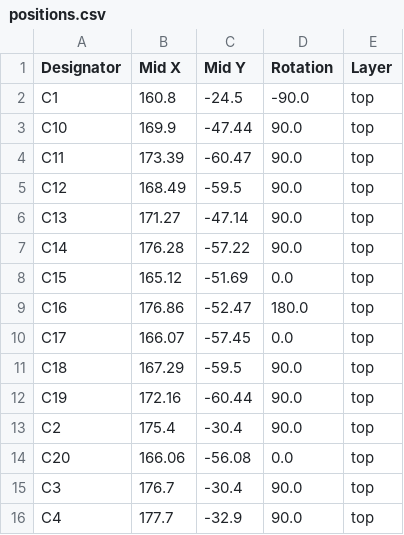
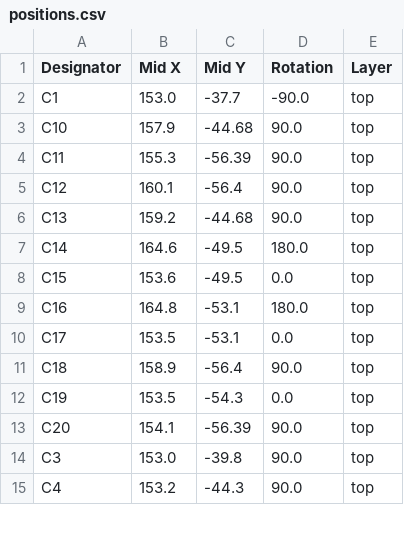
Before and after one commit to OAreiqat/RP2040_ProMicro, a CSV file: production/positions.csv, drawn as a sheet; only a part is shown; the diff covers the shown part only.

```diff
--- a/production/positions.csv
+++ b/production/positions.csv
@@ -1,16 +1,15 @@
 Designator,Mid X,Mid Y,Rotation,Layer
-C1,160.8,-24.5,-90.0,top
-C10,169.9,-47.44,90.0,top
-C11,173.39,-60.47,90.0,top
-C12,168.49,-59.5,90.0,top
-C13,171.27,-47.14,90.0,top
-C14,176.28,-57.22,90.0,top
-C15,165.12,-51.69,0.0,top
-C16,176.86,-52.47,180.0,top
-C17,166.07,-57.45,0.0,top
-C18,167.29,-59.5,90.0,top
-C19,172.16,-60.44,90.0,top
-C2,175.4,-30.4,90.0,top
-C20,166.06,-56.08,0.0,top
-C3,176.7,-30.4,90.0,top
-C4,177.7,-32.9,90.0,top
+C1,153.0,-37.7,-90.0,top
+C10,157.9,-44.68,90.0,top
+C11,155.3,-56.39,90.0,top
+C12,160.1,-56.4,90.0,top
+C13,159.2,-44.68,90.0,top
+C14,164.6,-49.5,180.0,top
+C15,153.6,-49.5,0.0,top
+C16,164.8,-53.1,180.0,top
+C17,153.5,-53.1,0.0,top
+C18,158.9,-56.4,90.0,top
+C19,153.5,-54.3,0.0,top
+C20,154.1,-56.39,90.0,top
+C3,153.0,-39.8,90.0,top
+C4,153.2,-44.3,90.0,top
```
Also changed, not shown: 16 removed rows and 45 edited cells elsewhere in this file, production/bom.csv, 31 other files.
